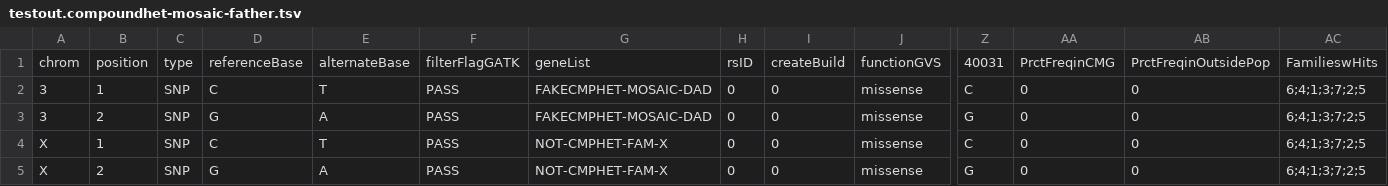
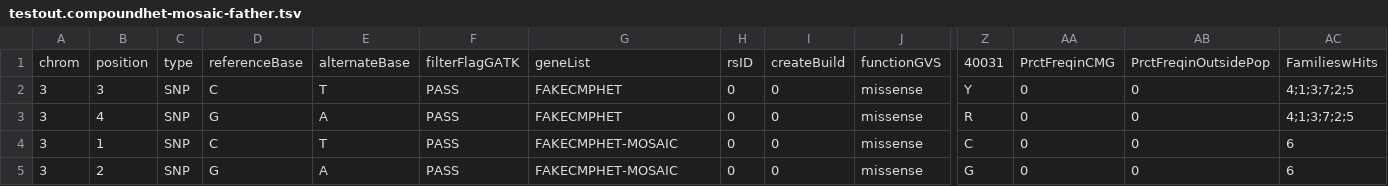
Before and after one commit to jxchong/CMG-Analysis, a TSV file: testout.compoundhet-mosaic-father.tsv, drawn as a sheet; only a part is shown, gaps mark what is left out; removed rows and columns are numbered as before the commit, all else as after; rows hold the shown columns only; the diff names each change by its address in the sheet, - before the commit and + after, or states it on an @@ line.

```diff
--- a/testout.compoundhet-mosaic-father.tsv
+++ b/testout.compoundhet-mosaic-father.tsv
+row 2: 3 | 3 | SNP | C | T | PASS | FAKECMPHET | 0 | 0 | missense | Y | 0 | 0 | 4;1;3;7;2;5
+row 3: 3 | 4 | SNP | G | A | PASS | FAKECMPHET | 0 | 0 | missense | R | 0 | 0 | 4;1;3;7;2;5
-G4:G5: FAKECMPHET-MOSAIC-DAD
+G4:G5: FAKECMPHET-MOSAIC
-AC4:AC5: 6;4;1;3;7;2;5
+AC4:AC5: 6
-row 4: X | 1 | SNP | C | T | PASS | NOT-CMPHET-FAM-X | 0 | 0 | missense | C | 0 | 0 | 6;4;1;3;7;2;5
-row 5: X | 2 | SNP | G | A | PASS | NOT-CMPHET-FAM-X | 0 | 0 | missense | G | 0 | 0 | 6;4;1;3;7;2;5
```
Also changed, not shown: testout.compoundhet.tsv, testout.dominant.tsv, 6 other files.
